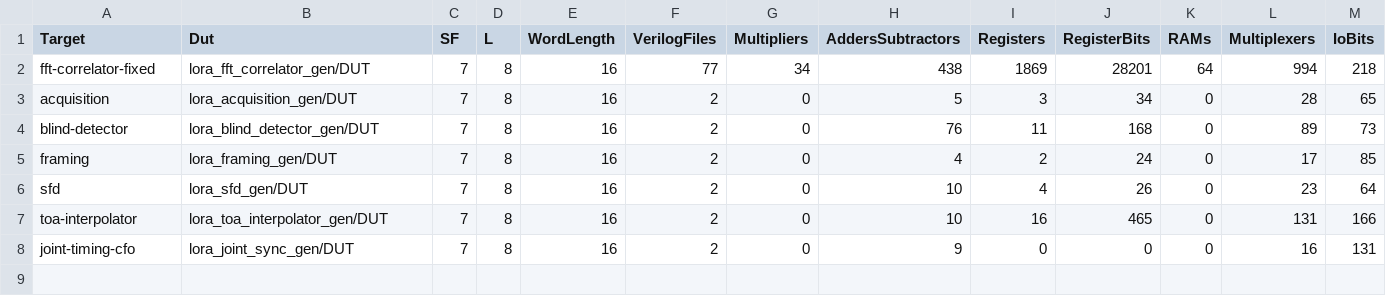
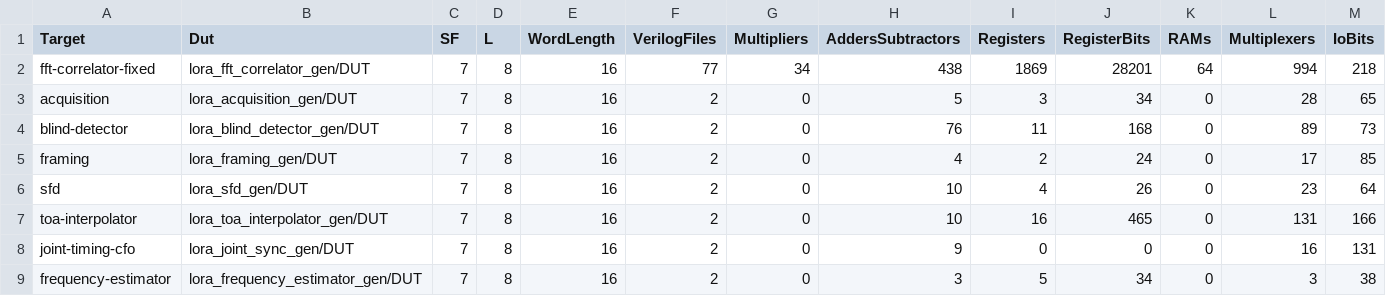
Before and after one commit to Lay007/zynq-lora-phy-positioning, a CSV file: docs/data/simulink-m3-hdl-generation.csv, drawn as a sheet; only a part is shown; rows hold the shown columns only; the diff names each change by its address in the sheet, - before the commit and + after, or states it on an @@ line.

```diff
--- a/docs/data/simulink-m3-hdl-generation.csv
+++ b/docs/data/simulink-m3-hdl-generation.csv
+row 9: frequency-estimator | lora_frequency_estimator_gen/DUT | 7 | 8 | 16 | 2 | 0 | 3 | 5 | 34 | 0 | 3 | 38
```
Also changed, not shown: docs/data/simulink-m2-hdl-compatibility.csv, docs/data/simulink-m2-hdl-messages.csv, 10 other files.
